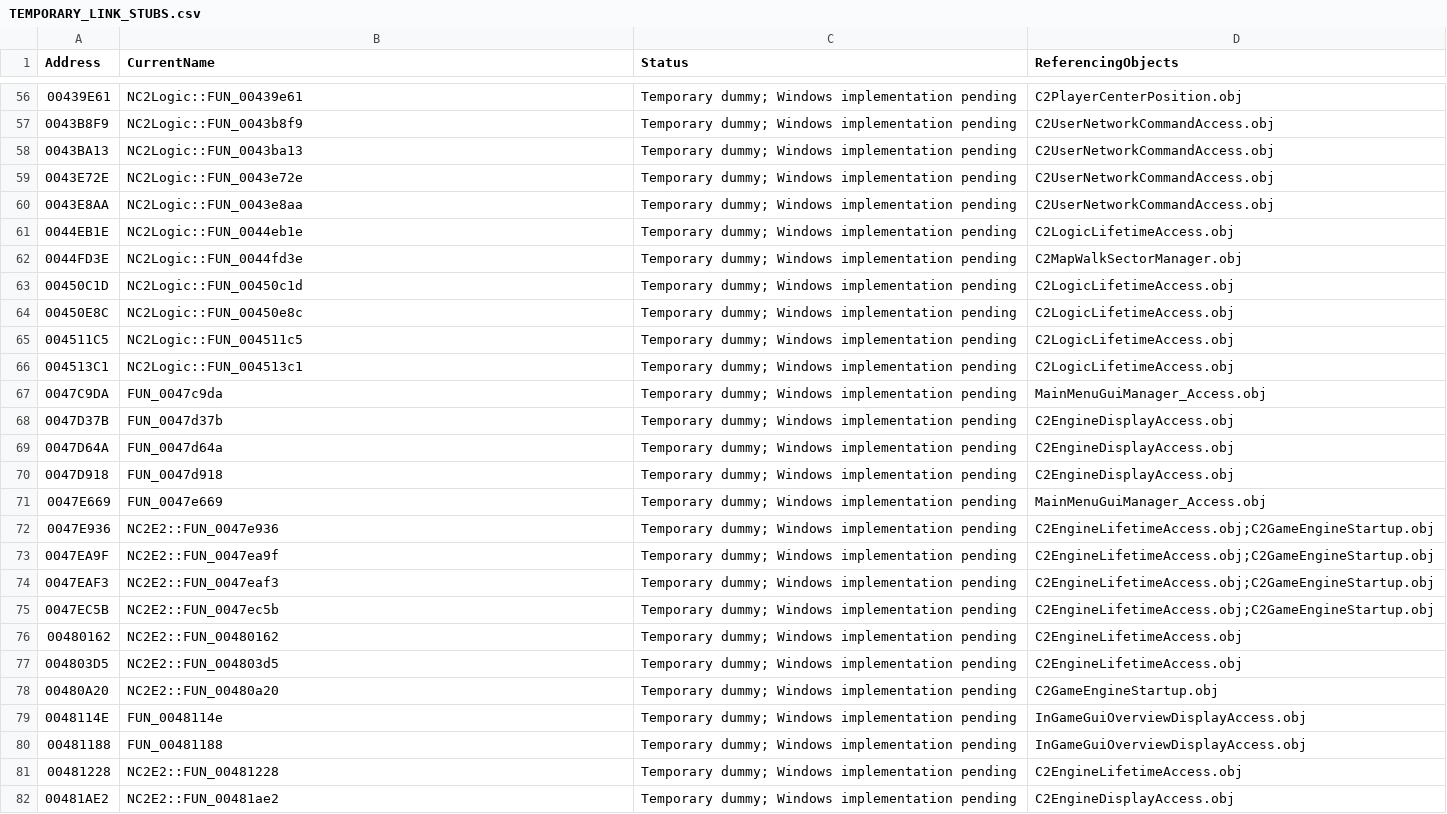
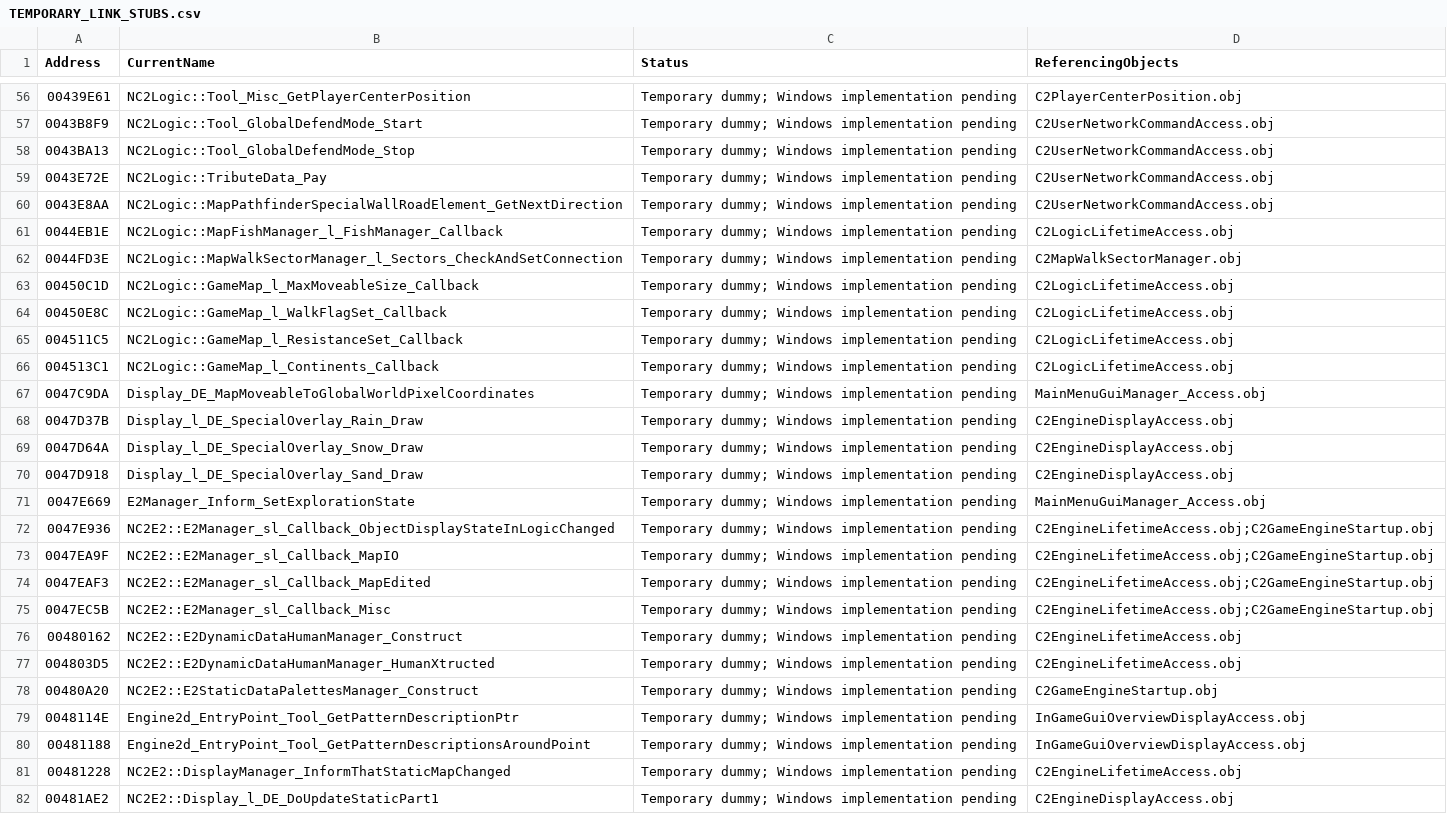
Before and after one commit to HaoJun0823/OpenVikings_cpp, a CSV file: docs/TEMPORARY_LINK_STUBS.csv, drawn as a sheet; only a part is shown, gaps mark what is left out; the diff covers the shown part only; the diff names each change by its address in the sheet, - before the commit and + after, or states it on an @@ line.

Commit message:
Recover names and separate symbols

```diff
--- a/docs/TEMPORARY_LINK_STUBS.csv
+++ b/docs/TEMPORARY_LINK_STUBS.csv
-B56 (CurrentName): NC2Logic::FUN_00439e61
+B56 (CurrentName): NC2Logic::Tool_Misc_GetPlayerCenterPosition
-B57 (CurrentName): NC2Logic::FUN_0043b8f9
+B57 (CurrentName): NC2Logic::Tool_GlobalDefendMode_Start
-B58 (CurrentName): NC2Logic::FUN_0043ba13
+B58 (CurrentName): NC2Logic::Tool_GlobalDefendMode_Stop
-B59 (CurrentName): NC2Logic::FUN_0043e72e
+B59 (CurrentName): NC2Logic::TributeData_Pay
-B60 (CurrentName): NC2Logic::FUN_0043e8aa
+B60 (CurrentName): NC2Logic::MapPathfinderSpecialWallRoadElement_GetNextDirection
-B61 (CurrentName): NC2Logic::FUN_0044eb1e
+B61 (CurrentName): NC2Logic::MapFishManager_l_FishManager_Callback
-B62 (CurrentName): NC2Logic::FUN_0044fd3e
+B62 (CurrentName): NC2Logic::MapWalkSectorManager_l_Sectors_CheckAndSetConnection
-B63 (CurrentName): NC2Logic::FUN_00450c1d
+B63 (CurrentName): NC2Logic::GameMap_l_MaxMoveableSize_Callback
-B64 (CurrentName): NC2Logic::FUN_00450e8c
+B64 (CurrentName): NC2Logic::GameMap_l_WalkFlagSet_Callback
-B65 (CurrentName): NC2Logic::FUN_004511c5
+B65 (CurrentName): NC2Logic::GameMap_l_ResistanceSet_Callback
-B66 (CurrentName): NC2Logic::FUN_004513c1
+B66 (CurrentName): NC2Logic::GameMap_l_Continents_Callback
-B67 (CurrentName): FUN_0047c9da
+B67 (CurrentName): Display_DE_MapMoveableToGlobalWorldPixelCoordinates
-B68 (CurrentName): FUN_0047d37b
+B68 (CurrentName): Display_l_DE_SpecialOverlay_Rain_Draw
-B69 (CurrentName): FUN_0047d64a
+B69 (CurrentName): Display_l_DE_SpecialOverlay_Snow_Draw
-B70 (CurrentName): FUN_0047d918
+B70 (CurrentName): Display_l_DE_SpecialOverlay_Sand_Draw
-B71 (CurrentName): FUN_0047e669
+B71 (CurrentName): E2Manager_Inform_SetExplorationState
-B72 (CurrentName): NC2E2::FUN_0047e936
+B72 (CurrentName): NC2E2::E2Manager_sl_Callback_ObjectDisplayStateInLogicChanged
-B73 (CurrentName): NC2E2::FUN_0047ea9f
+B73 (CurrentName): NC2E2::E2Manager_sl_Callback_MapIO
-B74 (CurrentName): NC2E2::FUN_0047eaf3
+B74 (CurrentName): NC2E2::E2Manager_sl_Callback_MapEdited
-B75 (CurrentName): NC2E2::FUN_0047ec5b
+B75 (CurrentName): NC2E2::E2Manager_sl_Callback_Misc
-B76 (CurrentName): NC2E2::FUN_00480162
+B76 (CurrentName): NC2E2::E2DynamicDataHumanManager_Construct
-B77 (CurrentName): NC2E2::FUN_004803d5
+B77 (CurrentName): NC2E2::E2DynamicDataHumanManager_HumanXtructed
-B78 (CurrentName): NC2E2::FUN_00480a20
+B78 (CurrentName): NC2E2::E2StaticDataPalettesManager_Construct
-B79 (CurrentName): FUN_0048114e
+B79 (CurrentName): Engine2d_EntryPoint_Tool_GetPatternDescriptionPtr
-B80 (CurrentName): FUN_00481188
+B80 (CurrentName): Engine2d_EntryPoint_Tool_GetPatternDescriptionsAroundPoint
-B81 (CurrentName): NC2E2::FUN_00481228
+B81 (CurrentName): NC2E2::DisplayManager_InformThatStaticMapChanged
-B82 (CurrentName): NC2E2::FUN_00481ae2
+B82 (CurrentName): NC2E2::Display_l_DE_DoUpdateStaticPart1
```
Also changed, not shown: 116 edited cells elsewhere in this file, 32 other files.
